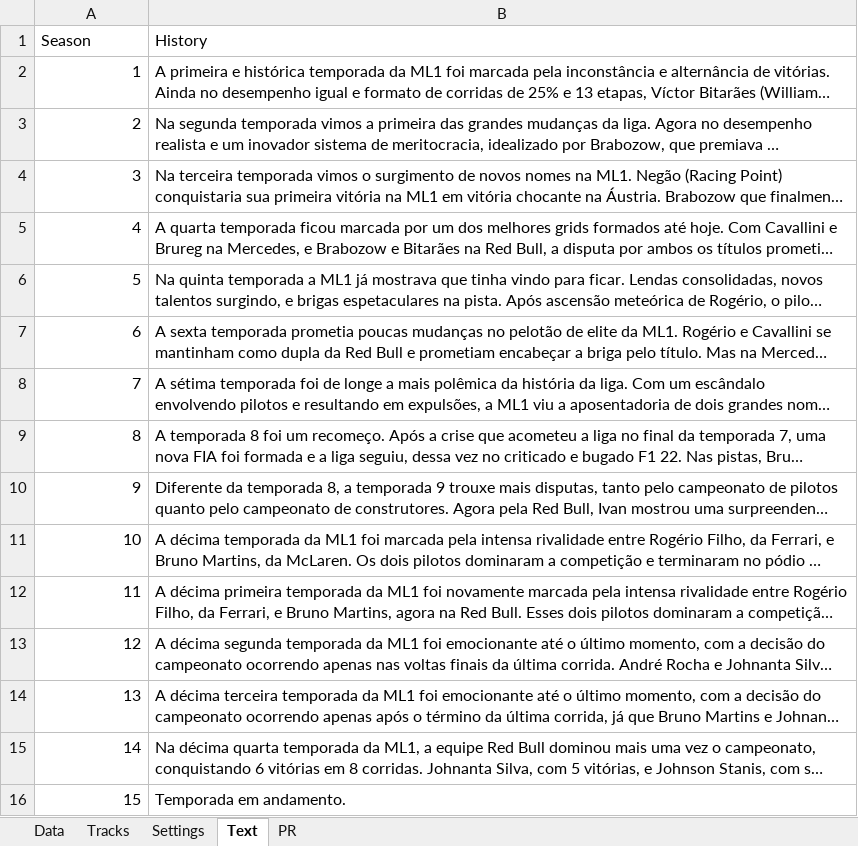
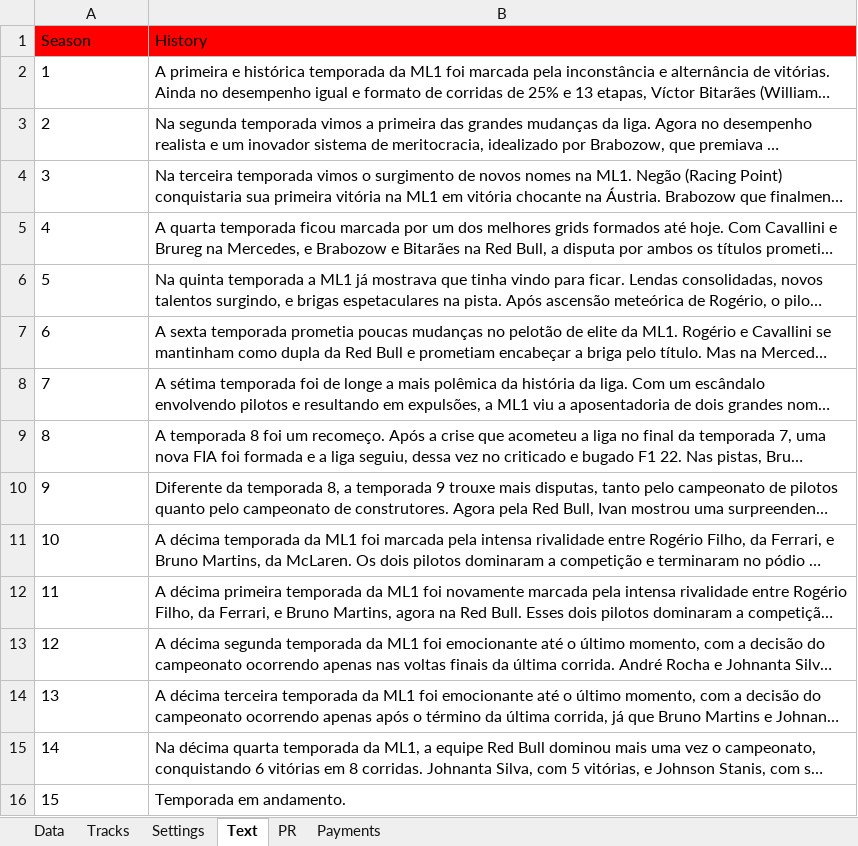
Before and after one commit to alexandrecastelli/projects, an Excel workbook: ml1/ml1.xlsx, sheet Text, drawn as a sheet; long unchanged cells end in …; values as stored, in another font and other column widths than the file's, no borders; charts and pictures and table styles not drawn; the diff names each change by its address in the sheet, - before the commit and + after, or states it on an @@ line.

```diff
--- a/ml1/ml1.xlsx (sheet Text)
+++ b/ml1/ml1.xlsx (sheet Text)
+sheet tab: Payments
-A1:B1 fill: none
+A1:B1 fill: #FF0000
-A2:A16 alignment: right
+A2:A16 alignment: left
```
Also changed, not shown: sheet Data, sheet PR, sheet Settings, sheet Tracks, charts or pictures, 1 other file.
